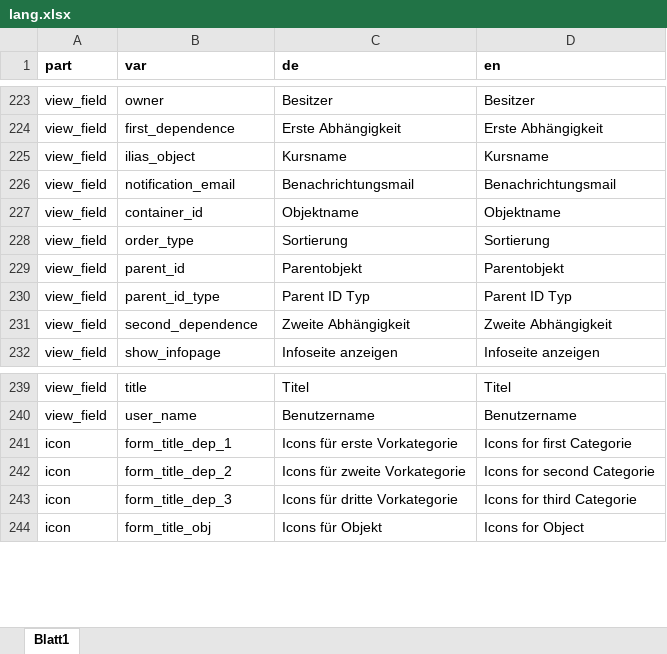
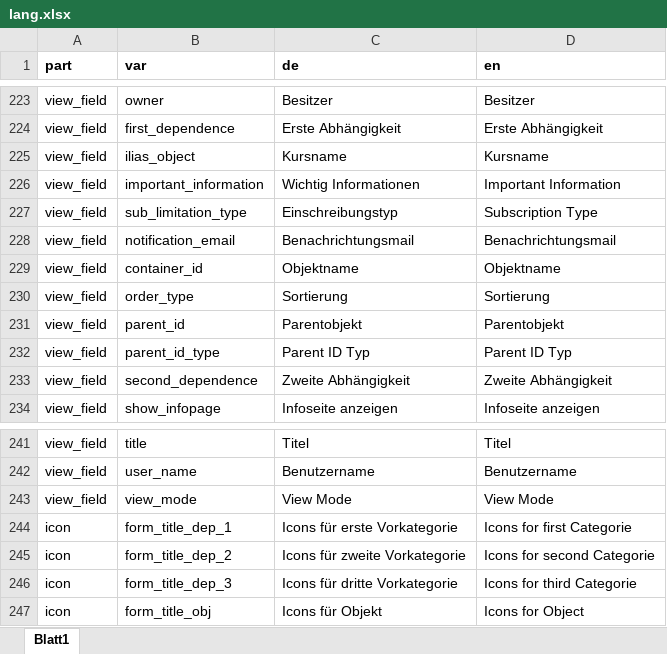
Before and after one commit to srsolutionsag/Hub, an Excel workbook: lang/lang.xlsx, sheet Blatt1, drawn as a sheet; only a part is shown, gaps mark what is left out; values as stored, in another font and other column widths than the file's, no borders; the diff names each change by its address in the sheet, - before the commit and + after, or states it on an @@ line.

Commit message:
Several view improvements

```diff
--- a/lang/lang.xlsx (sheet Blatt1)
+++ b/lang/lang.xlsx (sheet Blatt1)
+row 226: view_field | important_information | Wichtig Informationen | Important Information
+row 227: view_field | sub_limitation_type | Einschreibungstyp | Subscription Type
+row 243: view_field | view_mode | View Mode | View Mode
```
Also changed, not shown: 7 other files.
